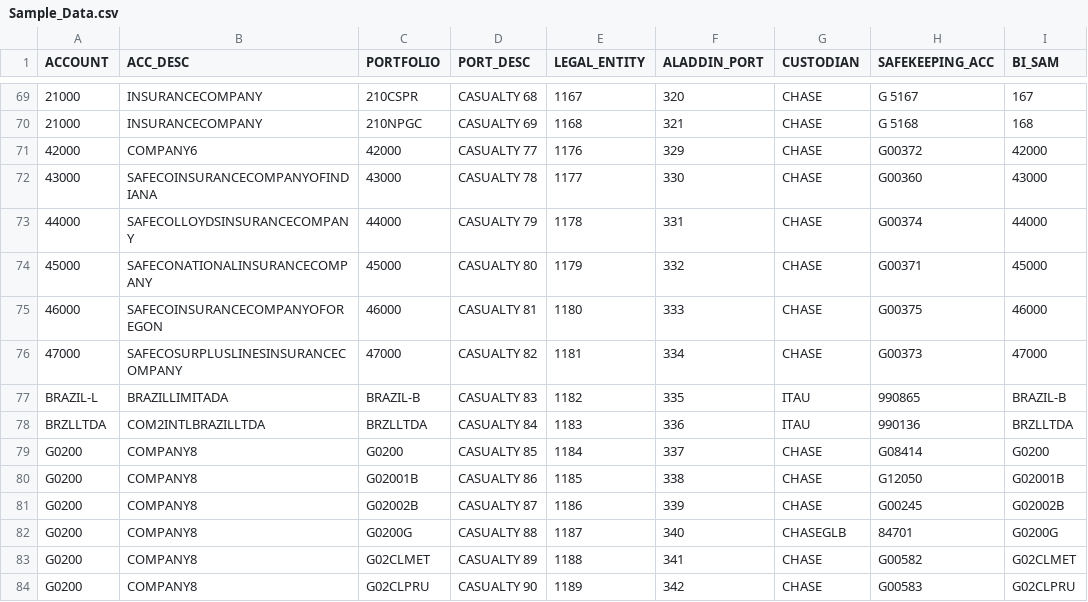
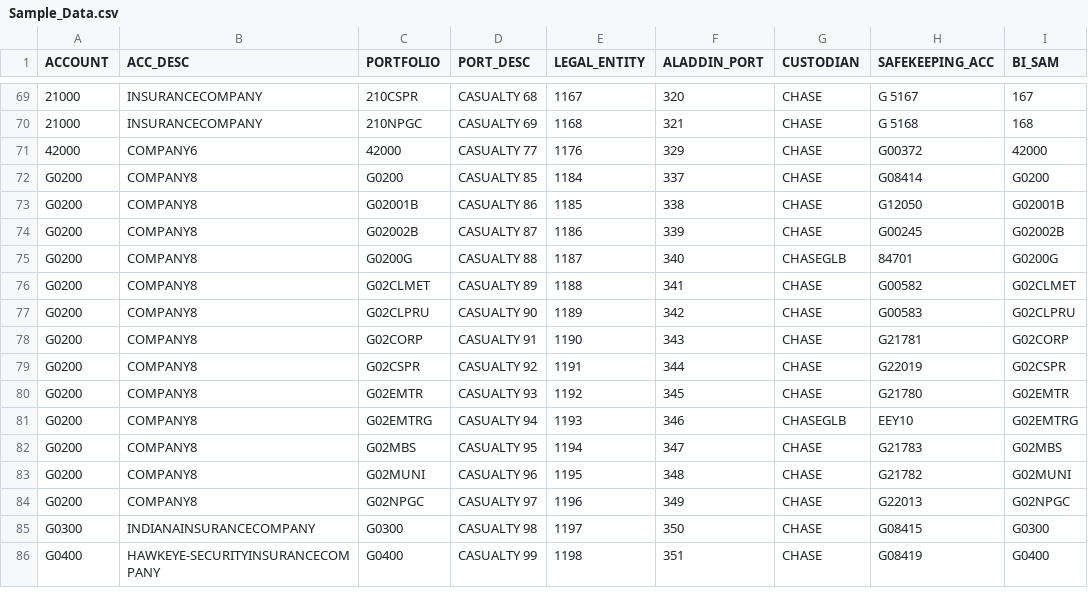
Before and after one commit to Sapanraval/Finalproject_aug19.github.io, a CSV file: data/Sample_Data.csv, drawn as a sheet; only a part is shown, gaps mark what is left out; the shorter side is filled out with more unchanged rows; the diff names each change by its address in the sheet, - before the commit and + after, or states it on an @@ line.

Commit message:
EE

```diff
--- a/data/Sample_Data.csv
+++ b/data/Sample_Data.csv
-row 72: 43000 | SAFECOINSURANCECOMPANYOFINDIANA | 43000 | CASUALTY 78 | 1177 | 330 | CHASE | G00360 | 43000
-row 73: 44000 | SAFECOLLOYDSINSURANCECOMPANY | 44000 | CASUALTY 79 | 1178 | 331 | CHASE | G00374 | 44000
-row 74: 45000 | SAFECONATIONALINSURANCECOMPANY | 45000 | CASUALTY 80 | 1179 | 332 | CHASE | G00371 | 45000
-row 75: 46000 | SAFECOINSURANCECOMPANYOFOREGON | 46000 | CASUALTY 81 | 1180 | 333 | CHASE | G00375 | 46000
-row 76: 47000 | SAFECOSURPLUSLINESINSURANCECOMPANY | 47000 | CASUALTY 82 | 1181 | 334 | CHASE | G00373 | 47000
-row 77: BRAZIL-L | BRAZILLIMITADA | BRAZIL-B | CASUALTY 83 | 1182 | 335 | ITAU | 990865 | BRAZIL-B
-row 78: BRZLLTDA | COM2INTLBRAZILLTDA | BRZLLTDA | CASUALTY 84 | 1183 | 336 | ITAU | 990136 | BRZLLTDA
```
